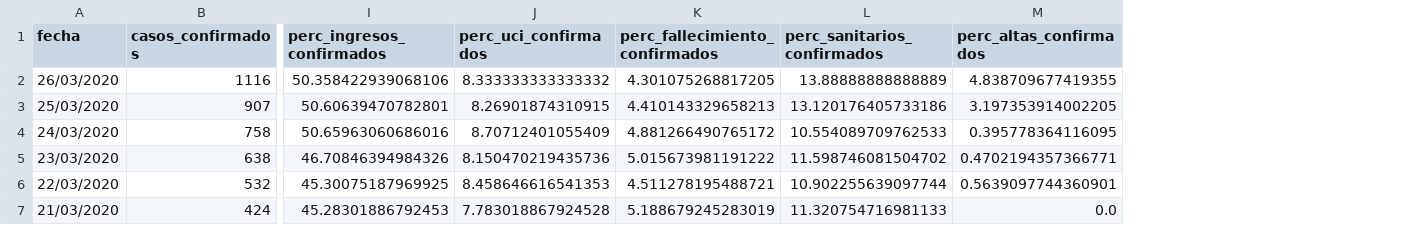
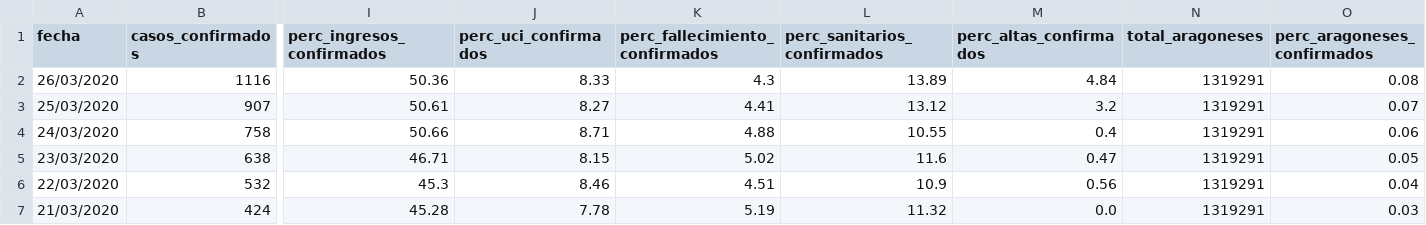
Before and after one commit to danilat/covid-19-aragon, a CSV file: _data/coronavirus_cases.csv, drawn as a sheet; only a part is shown, gaps mark what is left out; the diff covers the shown part only; the diff names each change by its address in the sheet, - before the commit and + after, or states it on an @@ line.

Commit message:
Enriching data adding demographic data in aragon

```diff
--- a/_data/coronavirus_cases.csv
+++ b/_data/coronavirus_cases.csv
+column N (total_aragoneses), rows 2-7: all 1319291
+column O (perc_aragoneses_confirmados), rows 2-7: 0.08 | 0.07 | 0.06 | 0.05 | 0.04 | 0.03
-I2 (perc_ingresos_confirmados): 50.358422939068106
+I2 (perc_ingresos_confirmados): 50.36
-J2 (perc_uci_confirmados): 8.333333333333332
+J2 (perc_uci_confirmados): 8.33
-K2 (perc_fallecimiento_confirmados): 4.301075268817205
+K2 (perc_fallecimiento_confirmados): 4.3
-L2 (perc_sanitarios_confirmados): 13.88888888888889
+L2 (perc_sanitarios_confirmados): 13.89
-M2 (perc_altas_confirmados): 4.838709677419355
+M2 (perc_altas_confirmados): 4.84
-I3 (perc_ingresos_confirmados): 50.60639470782801
+I3 (perc_ingresos_confirmados): 50.61
-J3 (perc_uci_confirmados): 8.26901874310915
+J3 (perc_uci_confirmados): 8.27
-K3 (perc_fallecimiento_confirmados): 4.410143329658213
+K3 (perc_fallecimiento_confirmados): 4.41
-L3 (perc_sanitarios_confirmados): 13.120176405733186
+L3 (perc_sanitarios_confirmados): 13.12
-M3 (perc_altas_confirmados): 3.197353914002205
+M3 (perc_altas_confirmados): 3.2
-I4 (perc_ingresos_confirmados): 50.65963060686016
+I4 (perc_ingresos_confirmados): 50.66
-J4 (perc_uci_confirmados): 8.70712401055409
+J4 (perc_uci_confirmados): 8.71
-K4 (perc_fallecimiento_confirmados): 4.881266490765172
+K4 (perc_fallecimiento_confirmados): 4.88
-L4 (perc_sanitarios_confirmados): 10.554089709762533
+L4 (perc_sanitarios_confirmados): 10.55
-M4 (perc_altas_confirmados): 0.395778364116095
+M4 (perc_altas_confirmados): 0.4
-I5 (perc_ingresos_confirmados): 46.70846394984326
+I5 (perc_ingresos_confirmados): 46.71
-J5 (perc_uci_confirmados): 8.150470219435736
+J5 (perc_uci_confirmados): 8.15
-K5 (perc_fallecimiento_confirmados): 5.015673981191222
+K5 (perc_fallecimiento_confirmados): 5.02
-L5 (perc_sanitarios_confirmados): 11.598746081504702
+L5 (perc_sanitarios_confirmados): 11.6
-M5 (perc_altas_confirmados): 0.4702194357366771
+M5 (perc_altas_confirmados): 0.47
-I6 (perc_ingresos_confirmados): 45.30075187969925
+I6 (perc_ingresos_confirmados): 45.3
-J6 (perc_uci_confirmados): 8.458646616541353
+J6 (perc_uci_confirmados): 8.46
-K6 (perc_fallecimiento_confirmados): 4.511278195488721
+K6 (perc_fallecimiento_confirmados): 4.51
-L6 (perc_sanitarios_confirmados): 10.902255639097744
+L6 (perc_sanitarios_confirmados): 10.9
-M6 (perc_altas_confirmados): 0.5639097744360901
+M6 (perc_altas_confirmados): 0.56
-I7 (perc_ingresos_confirmados): 45.28301886792453
+I7 (perc_ingresos_confirmados): 45.28
-J7 (perc_uci_confirmados): 7.783018867924528
+J7 (perc_uci_confirmados): 7.78
-K7 (perc_fallecimiento_confirmados): 5.188679245283019
+K7 (perc_fallecimiento_confirmados): 5.19
-L7 (perc_sanitarios_confirmados): 11.320754716981133
+L7 (perc_sanitarios_confirmados): 11.32
```
Also changed, not shown: 31 edited cells elsewhere in this file, 1 other file.
